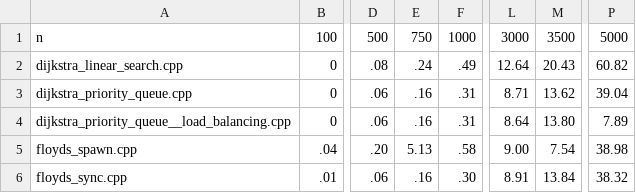
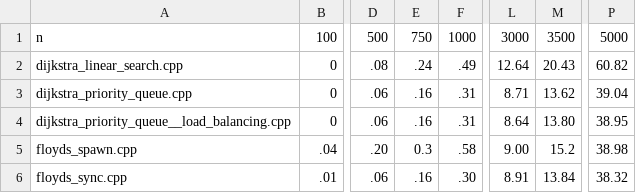
Before and after one commit to JacobSteinebronn/Parallel-Project, a CSV file: AllPairsShortestPath/bench3.csv, drawn as a sheet; only a part is shown, gaps mark what is left out; the diff names each change by its address in the sheet, - before the commit and + after, or states it on an @@ line.

```diff
--- a/AllPairsShortestPath/bench3.csv
+++ b/AllPairsShortestPath/bench3.csv
-P4: 7.89
+P4: 38.95
-E5: 5.13
+E5: 0.3
-M5: 7.54
+M5: 15.2
```
Also changed, not shown: AllPairsShortestPath/bench.csv, 20 other files.
